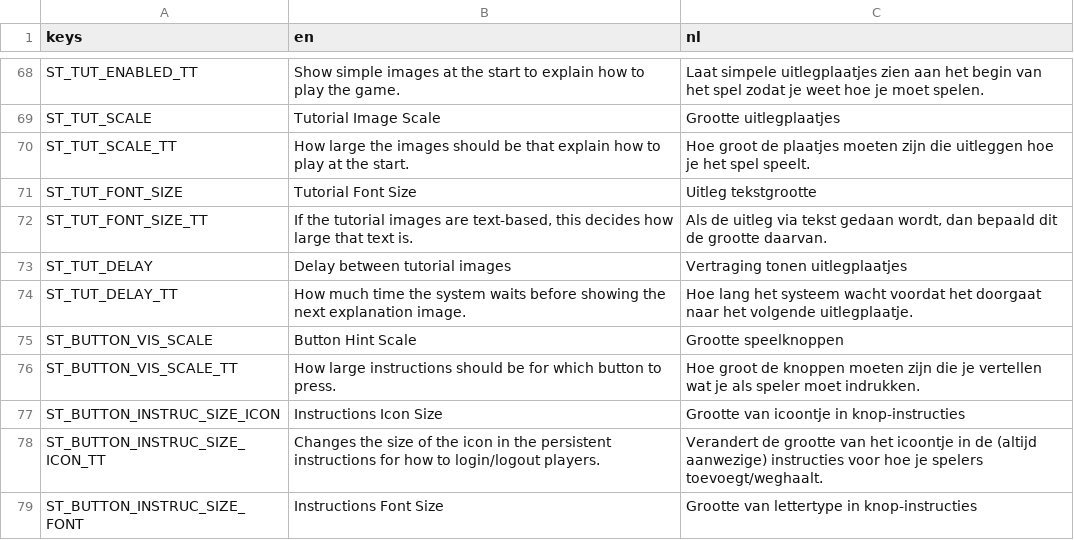
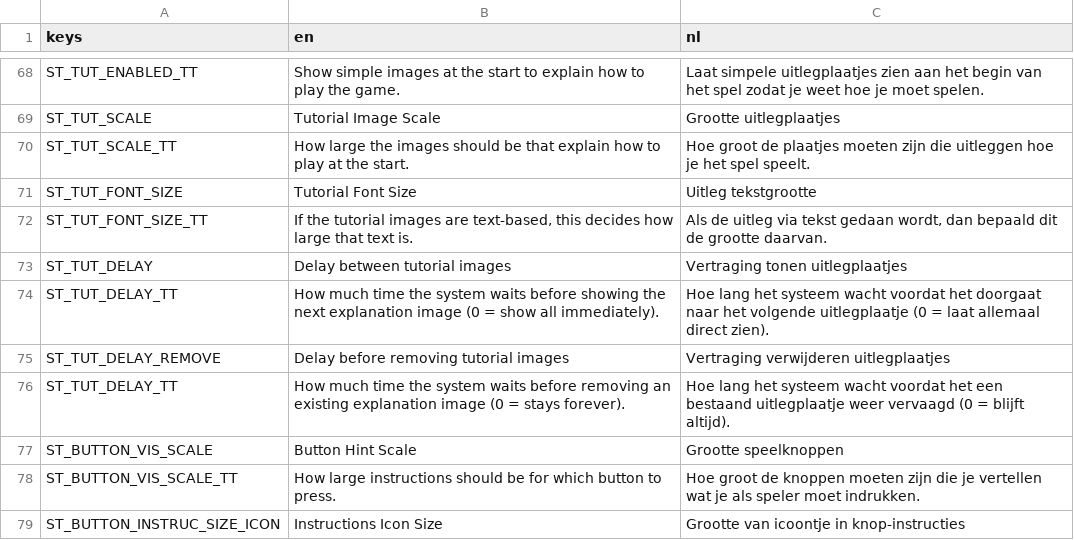
Before and after one commit to Pandaqi/pepernotenfabriek, a CSV file: pq-obg/localization/obg.csv, drawn as a sheet; only a part is shown, gaps mark what is left out; the shorter side is filled out with more unchanged rows.

```diff
--- a/pq-obg/localization/obg.csv
+++ b/pq-obg/localization/obg.csv
@@ -73,3 +73,5 @@ ST_TUT_FONT_SIZE_TT,"If the tutorial images are text-based, this decides how lar
 ST_TUT_DELAY,Delay between tutorial images,Vertraging tonen uitlegplaatjes
-ST_TUT_DELAY_TT,How much time the system waits before showing the next explanation image.,Hoe lang het systeem wacht voordat het doorgaat naar het volgende uitlegplaatje.
+ST_TUT_DELAY_TT,How much time the system waits before showing the next explanation image (0 = show all immediately).,Hoe lang het systeem wacht voordat het doorgaat naar het volgende uitlegplaatje (0 = laat allemaal direct zien).
+ST_TUT_DELAY_REMOVE,Delay before removing tutorial images,Vertraging verwijderen uitlegplaatjes
+ST_TUT_DELAY_TT,How much time the system waits before removing an existing explanation image (0 = stays forever).,Hoe lang het systeem wacht voordat het een bestaand uitlegplaatje weer vervaagd (0 = blijft altijd).
 ST_BUTTON_VIS_SCALE,Button Hint Scale,Grootte speelknoppen
```
Also changed, not shown: 20 other files.
